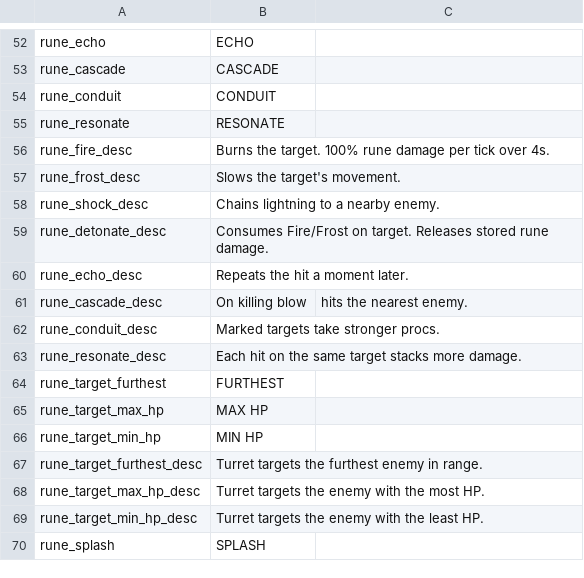
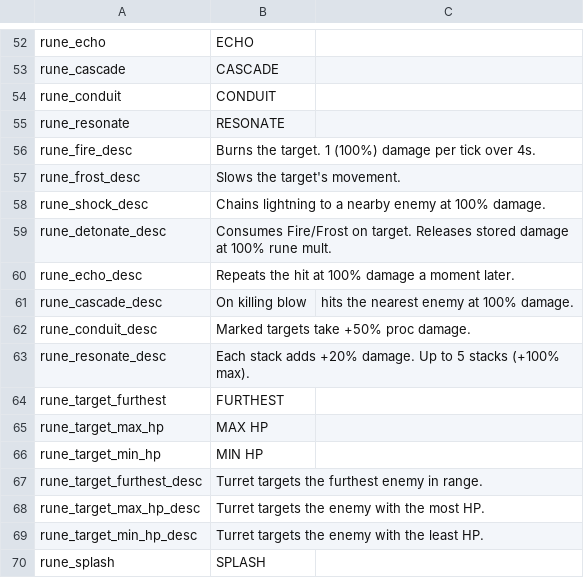
Before and after one commit to matt-neave/ship-corner-game, a CSV file: data/translations.csv, drawn as a sheet; only a part is shown, gaps mark what is left out.

```diff
--- a/data/translations.csv
+++ b/data/translations.csv
@@ -55,10 +55,10 @@ rune_conduit,CONDUIT
 rune_resonate,RESONATE
-rune_fire_desc,Burns the target. 100% rune damage per tick over 4s.
+rune_fire_desc,Burns the target. 1 (100%) damage per tick over 4s.
 rune_frost_desc,Slows the target's movement.
-rune_shock_desc,Chains lightning to a nearby enemy.
-rune_detonate_desc,Consumes Fire/Frost on target. Releases stored rune damage.
-rune_echo_desc,Repeats the hit a moment later.
-rune_cascade_desc,On killing blow, hits the nearest enemy.
-rune_conduit_desc,Marked targets take stronger procs.
-rune_resonate_desc,Each hit on the same target stacks more damage.
+rune_shock_desc,Chains lightning to a nearby enemy at 100% damage.
+rune_detonate_desc,Consumes Fire/Frost on target. Releases stored damage at 100% rune mult.
+rune_echo_desc,Repeats the hit at 100% damage a moment later.
+rune_cascade_desc,On killing blow, hits the nearest enemy at 100% damage.
+rune_conduit_desc,Marked targets take +50% proc damage.
+rune_resonate_desc,Each stack adds +20% damage. Up to 5 stacks (+100% max).
 rune_target_furthest,FURTHEST
```
Also changed, not shown: 18 other files.
